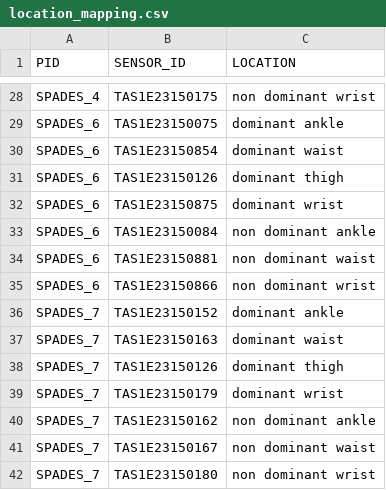
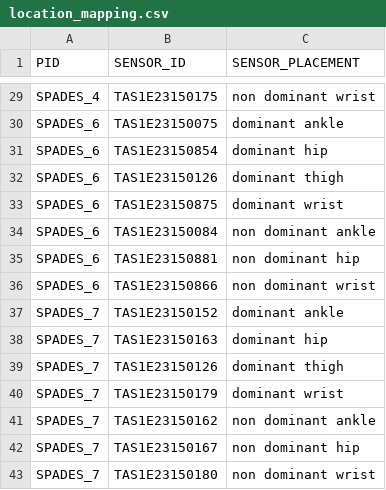
Before and after one commit to qutang/mini-mhealth-dataset, a CSV file: DerivedCrossParticipants/location_mapping.csv, drawn as a sheet; only a part is shown, gaps mark what is left out; the diff covers the shown part only.

```diff
--- a/DerivedCrossParticipants/location_mapping.csv
+++ b/DerivedCrossParticipants/location_mapping.csv
@@ -1 +1 @@
-PID,SENSOR_ID,LOCATION
+PID,SENSOR_ID,SENSOR_PLACEMENT
@@ -29,3 +30,3 @@ SPADES_4,TAS1E23150175,non dominant wrist
 SPADES_6,TAS1E23150075,dominant ankle
-SPADES_6,TAS1E23150854,dominant waist
+SPADES_6,TAS1E23150854,dominant hip
 SPADES_6,TAS1E23150126,dominant thigh
@@ -33,6 +34,6 @@ SPADES_6,TAS1E23150875,dominant wrist
 SPADES_6,TAS1E23150084,non dominant ankle
-SPADES_6,TAS1E23150881,non dominant waist
+SPADES_6,TAS1E23150881,non dominant hip
 SPADES_6,TAS1E23150866,non dominant wrist
 SPADES_7,TAS1E23150152,dominant ankle
-SPADES_7,TAS1E23150163,dominant waist
+SPADES_7,TAS1E23150163,dominant hip
 SPADES_7,TAS1E23150126,dominant thigh
@@ -40,3 +41,3 @@ SPADES_7,TAS1E23150179,dominant wrist
 SPADES_7,TAS1E23150162,non dominant ankle
-SPADES_7,TAS1E23150167,non dominant waist
+SPADES_7,TAS1E23150167,non dominant hip
 SPADES_7,TAS1E23150180,non dominant wrist
```
Also changed, not shown: 1 added row and 7 edited cells elsewhere in this file, DerivedCrossParticipants/orientation_corrections.csv, 10 other files.
